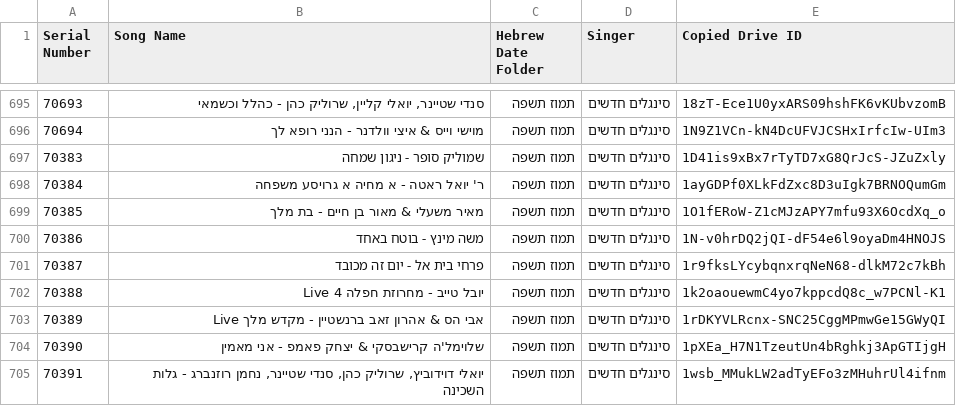
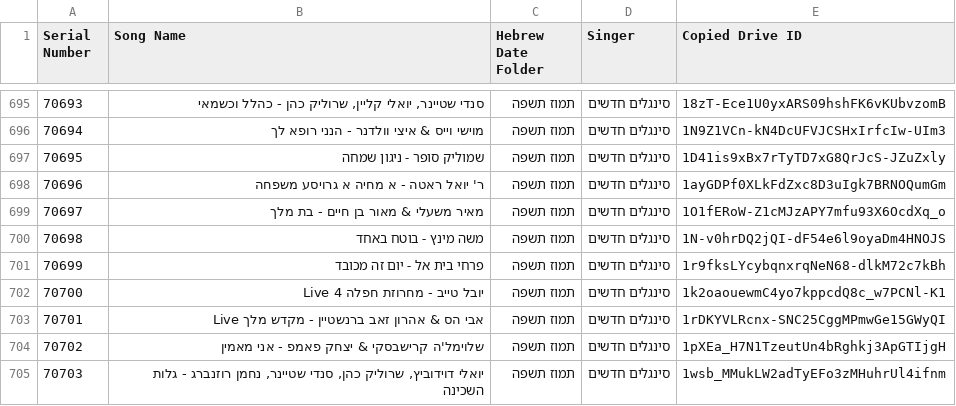
Before and after one commit to NHLOCAL/shir-bot, a CSV file: drive_data/new-songs.csv, drawn as a sheet; only a part is shown, gaps mark what is left out.

```diff
--- a/drive_data/new-songs.csv
+++ b/drive_data/new-songs.csv
@@ -696,10 +696,10 @@ Serial Number,Song Name,Hebrew Date Folder,Singer,Copied Drive ID
 70694,מוישי וייס & איצי וולדנר - הנני רופא לך,תמוז תשפה,סינגלים חדשים,1N9Z1VCn-kN4DcUFVJCSHxIrfcIw-UIm3
-70383,שמוליק סופר - ניגון שמחה,תמוז תשפה,סינגלים חדשים,1D41is9xBx7rTyTD7xG8QrJcS-JZuZxly
-70384,ר' יואל ראטה - א מחיה א גרויסע משפחה,תמוז תשפה,סינגלים חדשים,1ayGDPf0XLkFdZxc8D3uIgk7BRNOQumGm
-70385,מאיר משעלי & מאור בן חיים - בת מלך,תמוז תשפה,סינגלים חדשים,1O1fERoW-Z1cMJzAPY7mfu93X6OcdXq_o
-70386,משה מינץ - בוטח באחד,תמוז תשפה,סינגלים חדשים,1N-v0hrDQ2jQI-dF54e6l9oyaDm4HNOJS
-70387,פרחי בית אל - יום זה מכובד,תמוז תשפה,סינגלים חדשים,1r9fksLYcybqnxrqNeN68-dlkM72c7kBh
-70388,יובל טייב - מחרוזת חפלה 4 Live,תמוז תשפה,סינגלים חדשים,1k2oaouewmC4yo7kppcdQ8c_w7PCNl-K1
-70389,אבי הס & אהרון זאב ברנשטיין - מקדש מלך Live,תמוז תשפה,סינגלים חדשים,1rDKYVLRcnx-SNC25CggMPmwGe15GWyQI
-70390,שלוימל'ה קרישבסקי & יצחק פאמפ - אני מאמין,תמוז תשפה,סינגלים חדשים,1pXEa_H7N1TzeutUn4bRghkj3ApGTIjgH
-70391,"יואלי דוידוביץ, שרוליק כהן, סנדי שטיינר, נחמן רוזנברג - גלות השכינה",תמוז תשפה,סינגלים חדשים,1wsb_MMukLW2adTyEFo3zMHuhrUl4ifnm
+70695,שמוליק סופר - ניגון שמחה,תמוז תשפה,סינגלים חדשים,1D41is9xBx7rTyTD7xG8QrJcS-JZuZxly
+70696,ר' יואל ראטה - א מחיה א גרויסע משפחה,תמוז תשפה,סינגלים חדשים,1ayGDPf0XLkFdZxc8D3uIgk7BRNOQumGm
+70697,מאיר משעלי & מאור בן חיים - בת מלך,תמוז תשפה,סינגלים חדשים,1O1fERoW-Z1cMJzAPY7mfu93X6OcdXq_o
+70698,משה מינץ - בוטח באחד,תמוז תשפה,סינגלים חדשים,1N-v0hrDQ2jQI-dF54e6l9oyaDm4HNOJS
+70699,פרחי בית אל - יום זה מכובד,תמוז תשפה,סינגלים חדשים,1r9fksLYcybqnxrqNeN68-dlkM72c7kBh
+70700,יובל טייב - מחרוזת חפלה 4 Live,תמוז תשפה,סינגלים חדשים,1k2oaouewmC4yo7kppcdQ8c_w7PCNl-K1
+70701,אבי הס & אהרון זאב ברנשטיין - מקדש מלך Live,תמוז תשפה,סינגלים חדשים,1rDKYVLRcnx-SNC25CggMPmwGe15GWyQI
+70702,שלוימל'ה קרישבסקי & יצחק פאמפ - אני מאמין,תמוז תשפה,סינגלים חדשים,1pXEa_H7N1TzeutUn4bRghkj3ApGTIjgH
+70703,"יואלי דוידוביץ, שרוליק כהן, סנדי שטיינר, נחמן רוזנברג - גלות השכינה",תמוז תשפה,סינגלים חדשים,1wsb_MMukLW2adTyEFo3zMHuhrUl4ifnm
```
Also changed, not shown: 2 other files.
